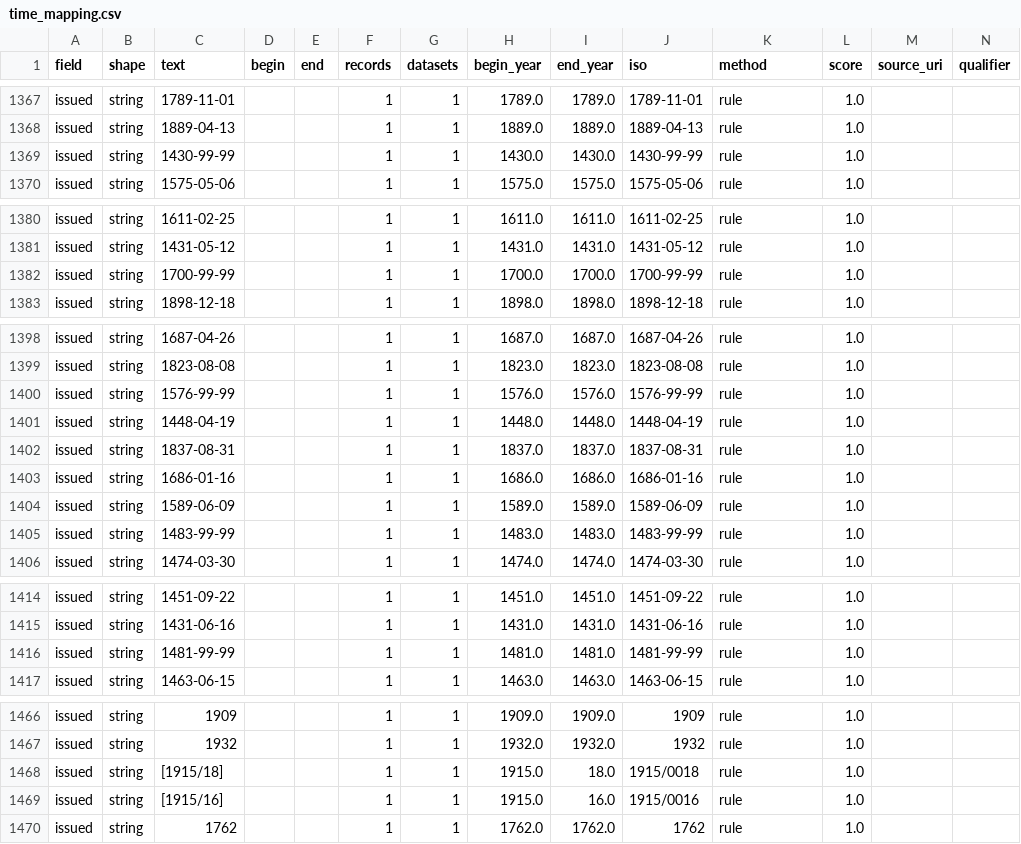
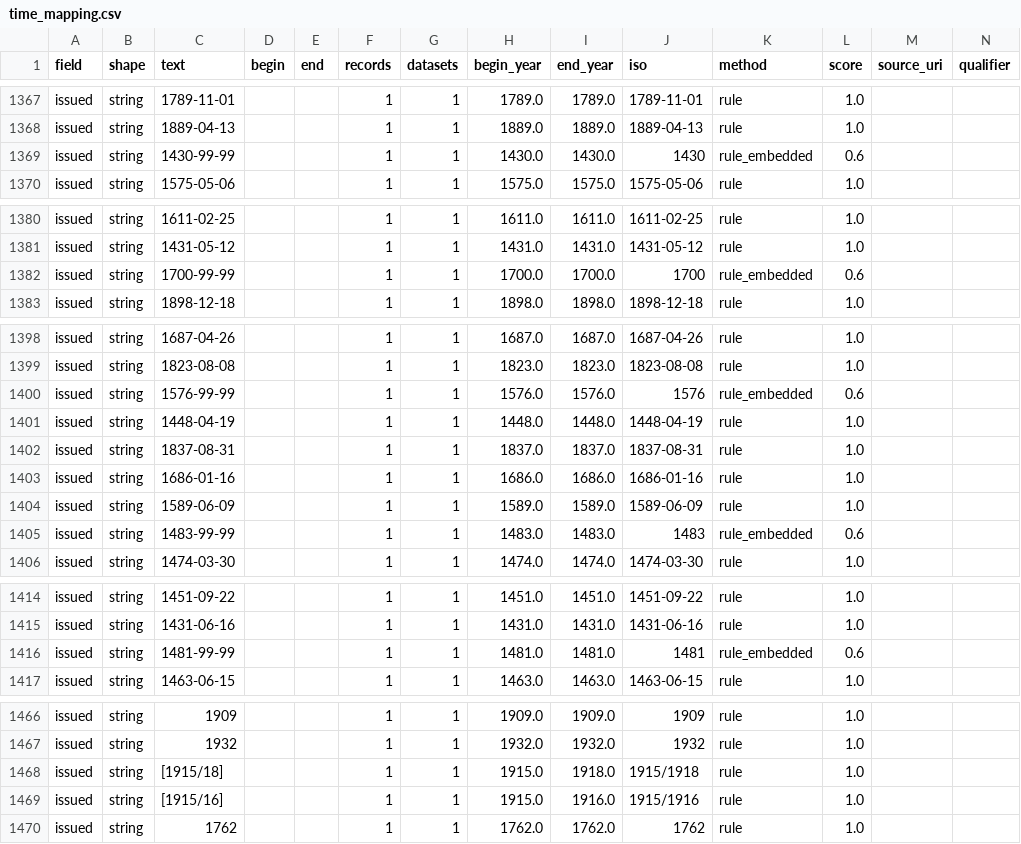
Before and after one commit to CMSonb/PoolTool, a CSV file: ilias/data/time_mapping.csv, drawn as a sheet; only a part is shown, gaps mark what is left out.

```diff
--- a/ilias/data/time_mapping.csv
+++ b/ilias/data/time_mapping.csv
@@ -1369,3 +1369,3 @@ issued,string,1789-11-01,,,1,1,1789.0,1789.0,1789-11-01,rule,1.0,,
 issued,string,1889-04-13,,,1,1,1889.0,1889.0,1889-04-13,rule,1.0,,
-issued,string,1430-99-99,,,1,1,1430.0,1430.0,1430-99-99,rule,1.0,,
+issued,string,1430-99-99,,,1,1,1430.0,1430.0,1430,rule_embedded,0.6,,
 issued,string,1575-05-06,,,1,1,1575.0,1575.0,1575-05-06,rule,1.0,,
@@ -1382,3 +1382,3 @@ issued,string,1611-02-25,,,1,1,1611.0,1611.0,1611-02-25,rule,1.0,,
 issued,string,1431-05-12,,,1,1,1431.0,1431.0,1431-05-12,rule,1.0,,
-issued,string,1700-99-99,,,1,1,1700.0,1700.0,1700-99-99,rule,1.0,,
+issued,string,1700-99-99,,,1,1,1700.0,1700.0,1700,rule_embedded,0.6,,
 issued,string,1898-12-18,,,1,1,1898.0,1898.0,1898-12-18,rule,1.0,,
@@ -1400,3 +1400,3 @@ issued,string,1687-04-26,,,1,1,1687.0,1687.0,1687-04-26,rule,1.0,,
 issued,string,1823-08-08,,,1,1,1823.0,1823.0,1823-08-08,rule,1.0,,
-issued,string,1576-99-99,,,1,1,1576.0,1576.0,1576-99-99,rule,1.0,,
+issued,string,1576-99-99,,,1,1,1576.0,1576.0,1576,rule_embedded,0.6,,
 issued,string,1448-04-19,,,1,1,1448.0,1448.0,1448-04-19,rule,1.0,,
@@ -1405,3 +1405,3 @@ issued,string,1686-01-16,,,1,1,1686.0,1686.0,1686-01-16,rule,1.0,,
 issued,string,1589-06-09,,,1,1,1589.0,1589.0,1589-06-09,rule,1.0,,
-issued,string,1483-99-99,,,1,1,1483.0,1483.0,1483-99-99,rule,1.0,,
+issued,string,1483-99-99,,,1,1,1483.0,1483.0,1483,rule_embedded,0.6,,
 issued,string,1474-03-30,,,1,1,1474.0,1474.0,1474-03-30,rule,1.0,,
@@ -1416,3 +1416,3 @@ issued,string,1451-09-22,,,1,1,1451.0,1451.0,1451-09-22,rule,1.0,,
 issued,string,1431-06-16,,,1,1,1431.0,1431.0,1431-06-16,rule,1.0,,
-issued,string,1481-99-99,,,1,1,1481.0,1481.0,1481-99-99,rule,1.0,,
+issued,string,1481-99-99,,,1,1,1481.0,1481.0,1481,rule_embedded,0.6,,
 issued,string,1463-06-15,,,1,1,1463.0,1463.0,1463-06-15,rule,1.0,,
@@ -1468,4 +1468,4 @@ issued,string,1909,,,1,1,1909.0,1909.0,1909,rule,1.0,,
 issued,string,1932,,,1,1,1932.0,1932.0,1932,rule,1.0,,
-issued,string,[1915/18],,,1,1,1915.0,18.0,1915/0018,rule,1.0,,
-issued,string,[1915/16],,,1,1,1915.0,16.0,1915/0016,rule,1.0,,
+issued,string,[1915/18],,,1,1,1915.0,1918.0,1915/1918,rule,1.0,,
+issued,string,[1915/16],,,1,1,1915.0,1916.0,1915/1916,rule,1.0,,
 issued,string,1762,,,1,1,1762.0,1762.0,1762,rule,1.0,,
```
Also changed, not shown: ilias/data/periods.csv, ilias/data/periods_proposal.csv, 9 other files.
